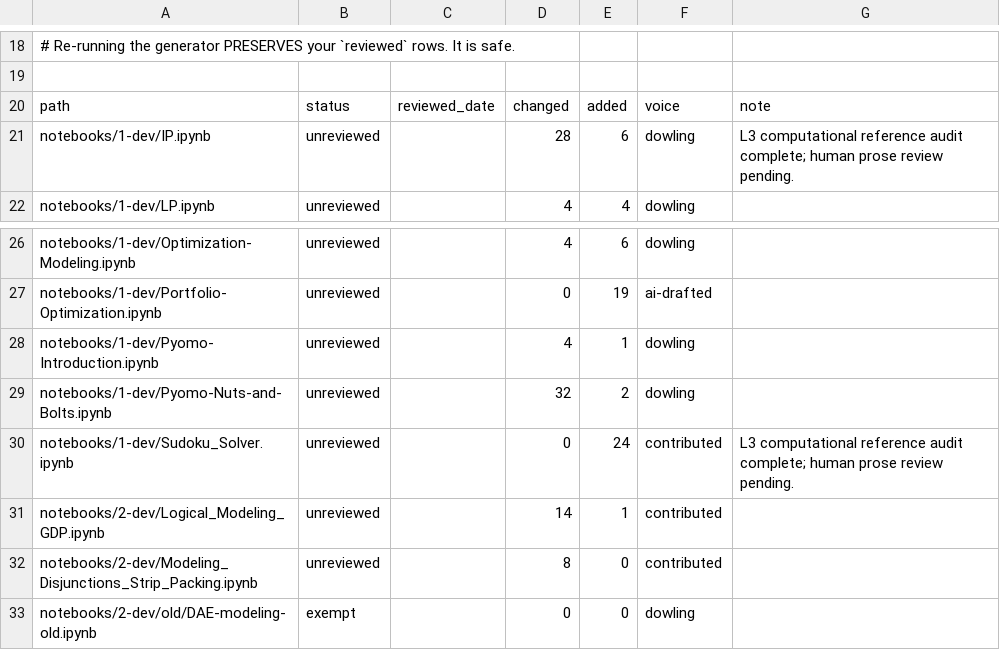
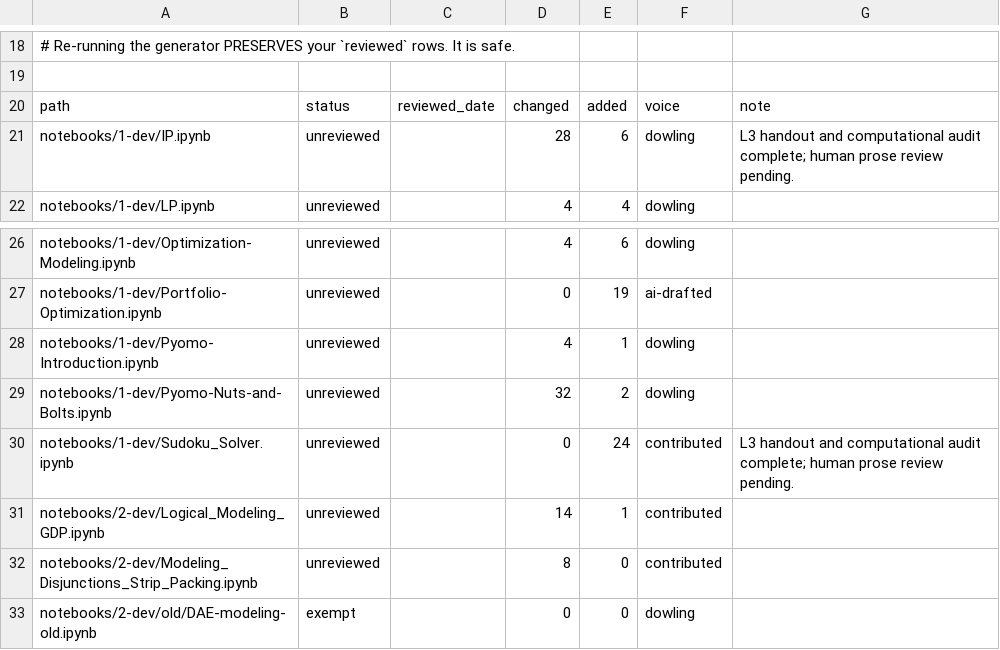
Before and after one commit to ndcbe/optimization, a TSV file: scripts/ai_review_status.tsv, drawn as a sheet; only a part is shown, gaps mark what is left out.

Commit message:
Extract concise L3 teaching blocks while preserving full models and references

```diff
--- a/scripts/ai_review_status.tsv
+++ b/scripts/ai_review_status.tsv
@@ -20,3 +20,3 @@
 path	status	reviewed_date	changed	added	voice	note
-notebooks/1-dev/IP.ipynb	unreviewed		28	6	dowling	L3 computational reference audit complete; human prose review pending.
+notebooks/1-dev/IP.ipynb	unreviewed		28	6	dowling	L3 handout and computational audit complete; human prose review pending.
 notebooks/1-dev/LP.ipynb	unreviewed		4	4	dowling	
@@ -29,3 +29,3 @@ notebooks/1-dev/Pyomo-Introduction.ipynb	unreviewed		4	1	dowling
 notebooks/1-dev/Pyomo-Nuts-and-Bolts.ipynb	unreviewed		32	2	dowling	
-notebooks/1-dev/Sudoku_Solver.ipynb	unreviewed		0	24	contributed	L3 computational reference audit complete; human prose review pending.
+notebooks/1-dev/Sudoku_Solver.ipynb	unreviewed		0	24	contributed	L3 handout and computational audit complete; human prose review pending.
 notebooks/2-dev/Logical_Modeling_GDP.ipynb	unreviewed		14	1	contributed	
```
Also changed, not shown: 7 other files.
